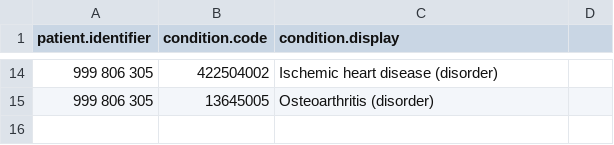
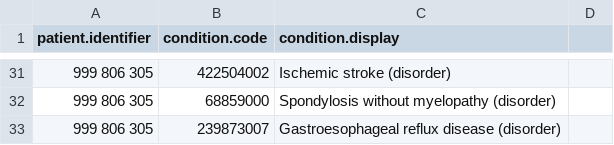
Before and after one commit to ITNurse/patient-summary-app, a CSV file: data/PS-CA_Condition.csv, drawn as a sheet; only a part is shown, gaps mark what is left out; the diff covers the shown part only.

Commit message:
Add more conditions per patient. Ensure SNOMED CT codes and descriptions used are valid in both the Canadian Edition of SNOMED CT and the IPS Free Set.

```diff
--- a/data/PS-CA_Condition.csv
+++ b/data/PS-CA_Condition.csv
@@ -14,2 +31,3 @@ patient.identifier,condition.code,condition.display
-999 806 305,422504002,Ischemic heart disease (disorder)
-999 806 305,13645005,Osteoarthritis (disorder)
+999 806 305,422504002,Ischemic stroke (disorder)
+999 806 305,68859000,Spondylosis without myelopathy (disorder)
+999 806 305,239873007,Gastroesophageal reflux disease (disorder)
```
Also changed, not shown: 17 added rows and 11 edited cells elsewhere in this file.
